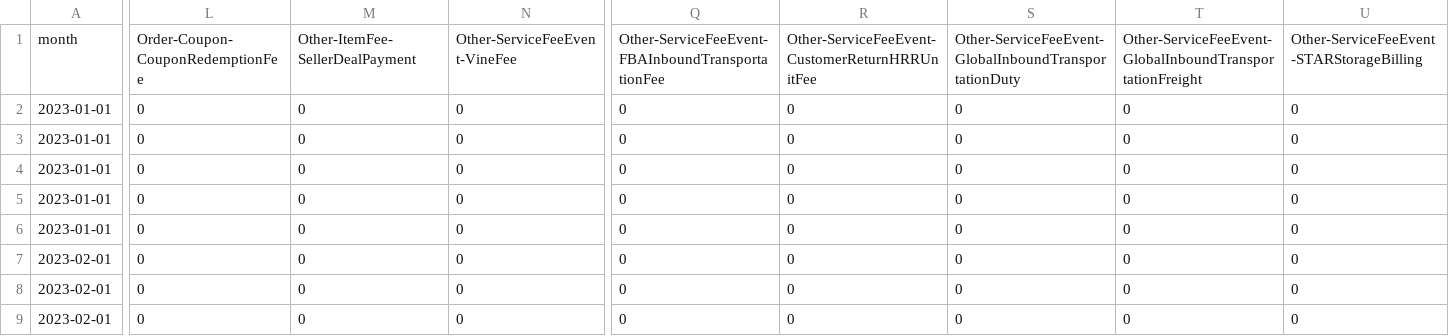
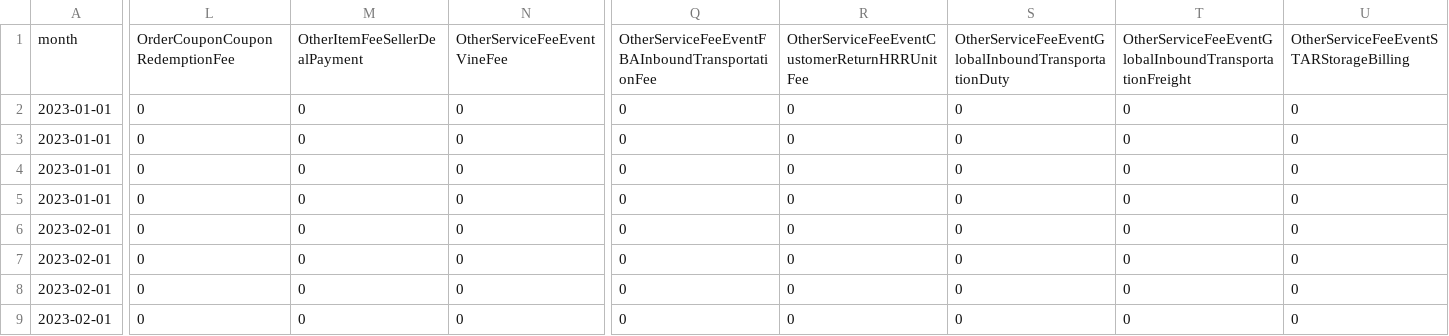
Before and after one commit to aaronbunda1/brandhut_data, a CSV file: bh_dbt/seeds/manual_metrics_by_brand_and_month.csv, drawn as a sheet; only a part is shown, gaps mark what is left out; the shorter side is filled out with more unchanged rows; rows hold the shown columns only; the diff covers the shown part only; the diff names each change by its address in the sheet, - before the commit and + after, or states it on an @@ line.

Commit message:
Update manual_metrics_by_brand_and_month.csv

```diff
--- a/bh_dbt/seeds/manual_metrics_by_brand_and_month.csv
+++ b/bh_dbt/seeds/manual_metrics_by_brand_and_month.csv
-L1: Order-Coupon-CouponRedemptionFee
+L1: OrderCouponCouponRedemptionFee
-M1: Other-ItemFee-SellerDealPayment
+M1: OtherItemFeeSellerDealPayment
-N1: Other-ServiceFeeEvent-VineFee
+N1: OtherServiceFeeEventVineFee
-Q1: Other-ServiceFeeEvent-FBAInboundTransportationFee
+Q1: OtherServiceFeeEventFBAInboundTransportationFee
-R1: Other-ServiceFeeEvent-CustomerReturnHRRUnitFee
+R1: OtherServiceFeeEventCustomerReturnHRRUnitFee
-S1: Other-ServiceFeeEvent-GlobalInboundTransportationDuty
+S1: OtherServiceFeeEventGlobalInboundTransportationDuty
-T1: Other-ServiceFeeEvent-GlobalInboundTransportationFreight
+T1: OtherServiceFeeEventGlobalInboundTransportationFreight
-U1: Other-ServiceFeeEvent-STARStorageBilling
+U1: OtherServiceFeeEventSTARStorageBilling
-row 2: 2023-01-01 | 0 | 0 | 0 | 0 | 0 | 0 | 0 | 0
```
Also changed, not shown: 22 edited cells elsewhere in this file.
